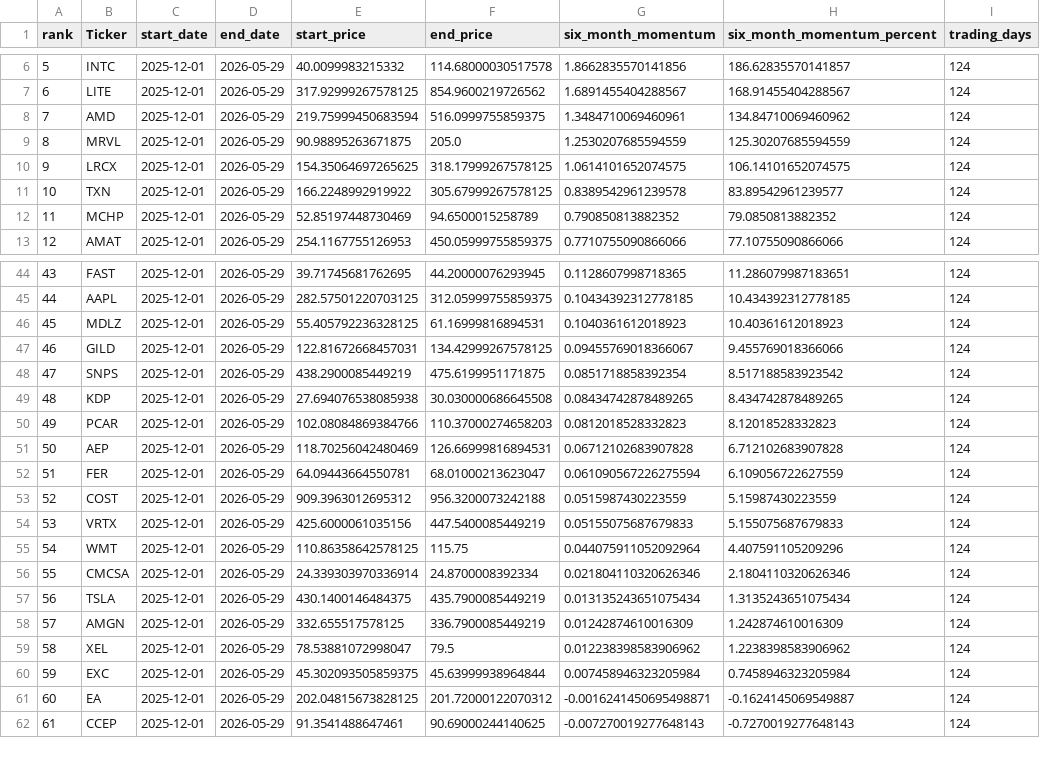
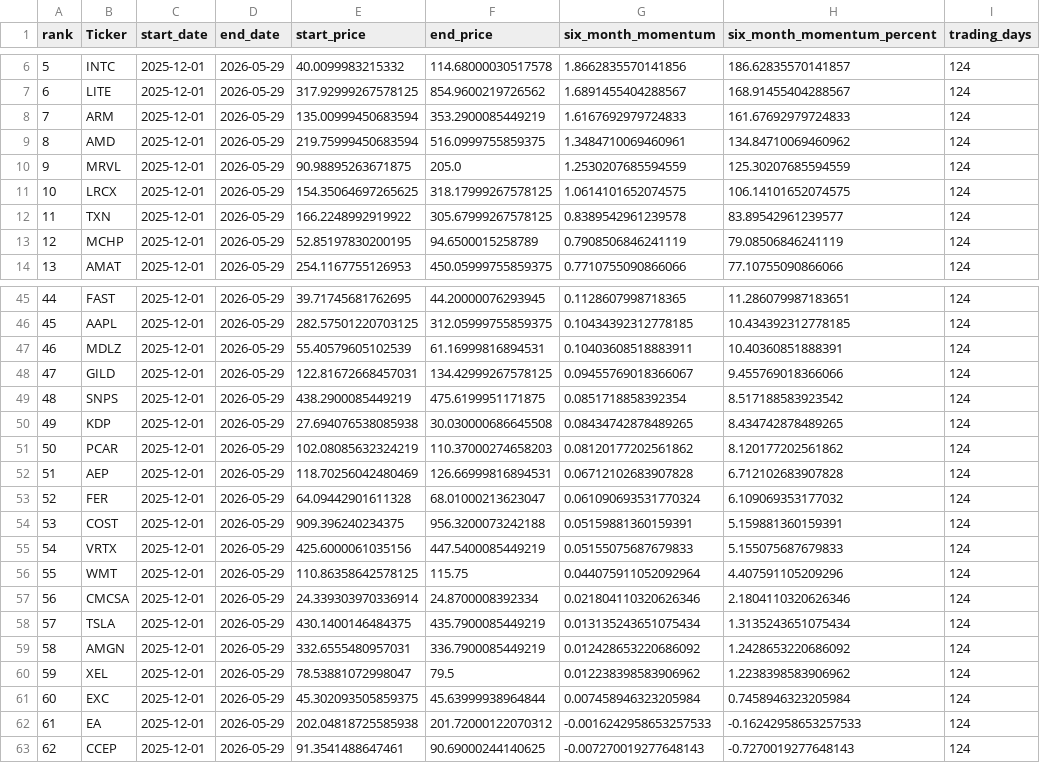
Before and after one commit to James1424/nasdaq100-ranking, a CSV file: nasdaq100_six_month_momentum_rank.csv, drawn as a sheet; only a part is shown, gaps mark what is left out; addresses are those after the commit; the diff covers the shown part only; the diff names each change by its address in the sheet, - before the commit and + after, or states it on an @@ line.

```diff
--- a/nasdaq100_six_month_momentum_rank.csv
+++ b/nasdaq100_six_month_momentum_rank.csv
+row 8: 7 | ARM | 2025-12-01 | 2026-05-29 | 135.00999450683594 | 353.2900085449219 | 1.6167692979724833 | 161.67692979724833 | 124
@@ column A (rank) renumbered from row 9 down @@
-E13 (start_price): 52.85197448730469
+E13 (start_price): 52.85197830200195
-G13 (six_month_momentum): 0.790850813882352
+G13 (six_month_momentum): 0.7908506846241119
-H13 (six_month_momentum_percent): 79.0850813882352
+H13 (six_month_momentum_percent): 79.08506846241119
-E47 (start_price): 55.405792236328125
+E47 (start_price): 55.40579605102539
-G47 (six_month_momentum): 0.1040361612018923
+G47 (six_month_momentum): 0.10403608518883911
-H47 (six_month_momentum_percent): 10.40361612018923
+H47 (six_month_momentum_percent): 10.40360851888391
-E51 (start_price): 102.08084869384766
+E51 (start_price): 102.08085632324219
-G51 (six_month_momentum): 0.0812018528332823
+G51 (six_month_momentum): 0.08120177202561862
-H51 (six_month_momentum_percent): 8.12018528332823
+H51 (six_month_momentum_percent): 8.120177202561862
-E53 (start_price): 64.09443664550781
+E53 (start_price): 64.09442901611328
-G53 (six_month_momentum): 0.061090567226275594
+G53 (six_month_momentum): 0.061090693531770324
-H53 (six_month_momentum_percent): 6.109056722627559
+H53 (six_month_momentum_percent): 6.109069353177032
-E54 (start_price): 909.3963012695312
+E54 (start_price): 909.396240234375
-G54 (six_month_momentum): 0.0515987430223559
+G54 (six_month_momentum): 0.05159881360159391
-H54 (six_month_momentum_percent): 5.15987430223559
+H54 (six_month_momentum_percent): 5.159881360159391
-E59 (start_price): 332.655517578125
+E59 (start_price): 332.6555480957031
-G59 (six_month_momentum): 0.01242874610016309
+G59 (six_month_momentum): 0.012428653220686092
-H59 (six_month_momentum_percent): 1.242874610016309
+H59 (six_month_momentum_percent): 1.2428653220686092
-E62 (start_price): 202.04815673828125
+E62 (start_price): 202.04818725585938
-G62 (six_month_momentum): -0.0016241450695498871
+G62 (six_month_momentum): -0.0016242958653257533
-H62 (six_month_momentum_percent): -0.1624145069549887
+H62 (six_month_momentum_percent): -0.16242958653257533
```
Also changed, not shown: 27 edited cells elsewhere in this file, nasdaq100_mean_momentum_backtest_returns.csv, nasdaq100_mean_momentum_backtest_summary.csv, 1 other file.
